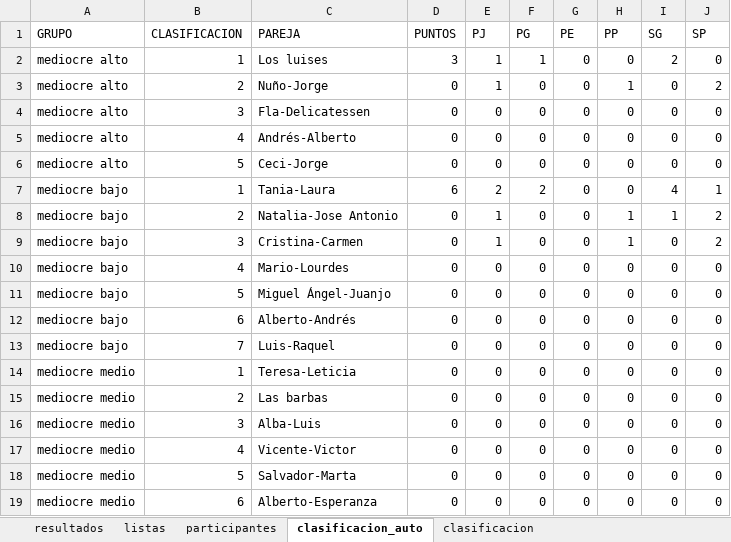
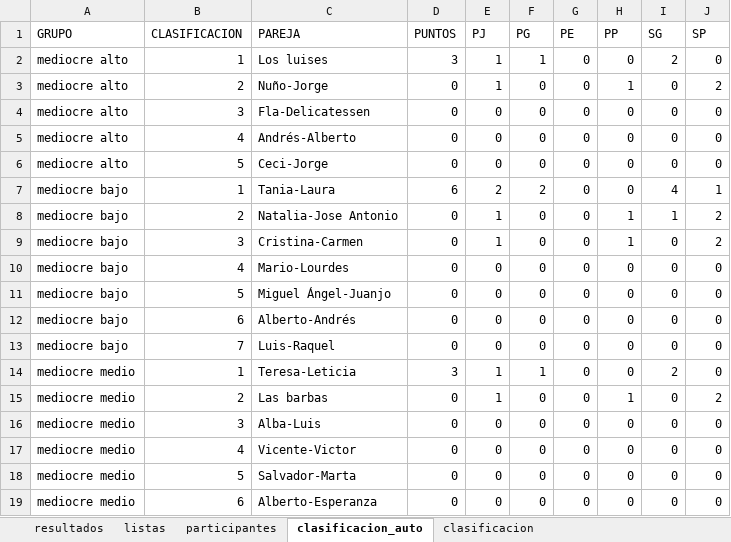
Before and after one commit to lcalle268/campeonato-padel, an Excel workbook: padel.xlsx, sheet clasificacion_auto, drawn as a sheet; values as stored, in another font and other column widths than the file's, no borders; the diff names each change by its address in the sheet, - before the commit and + after, or states it on an @@ line.

```diff
--- a/padel.xlsx (sheet clasificacion_auto)
+++ b/padel.xlsx (sheet clasificacion_auto)
-D14 (PUNTOS): 0
+D14 (PUNTOS): 3
-E14:E15 (PJ): 0
+E14:E15 (PJ): 1
-F14 (PG): 0
+F14 (PG): 1
-I14 (SG): 0
+I14 (SG): 2
-H15 (PP): 0
+H15 (PP): 1
-J15 (SP): 0
+J15 (SP): 2
```
Also changed, not shown: sheet clasificacion, sheet resultados.
